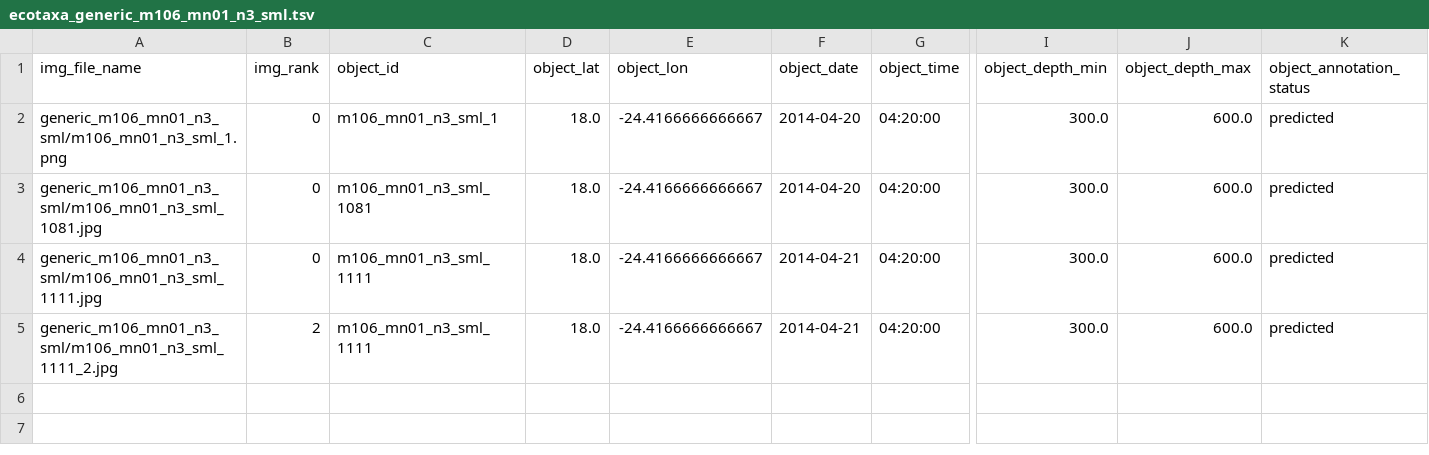
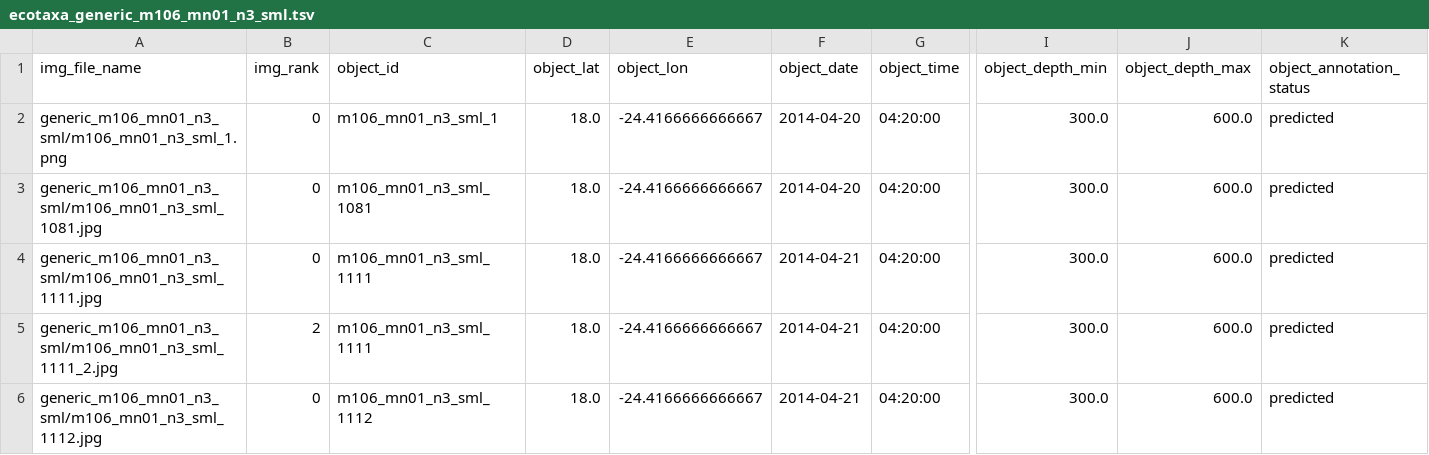
Before and after one commit to ecotaxa/ecotaxa_back, a TSV file: QA/py/data/ref_exports/tsv_by_acquisition/ecotaxa_generic_m106_mn01_n3_sml.tsv, drawn as a sheet; only a part is shown, gaps mark what is left out; rows hold the shown columns only; the diff names each change by its address in the sheet, - before the commit and + after, or states it on an @@ line.

Commit message:
bugfix(ecotaxa/ecotaxa#42): exports split by taxon were incomplete for those containing a <

```diff
--- a/QA/py/data/ref_exports/tsv_by_acquisition/ecotaxa_generic_m106_mn01_n3_sml.tsv
+++ b/QA/py/data/ref_exports/tsv_by_acquisition/ecotaxa_generic_m106_mn01_n3_sml.tsv
+row 6: generic_m106_mn01_n3_sml/m106_mn01_n3_sml_1112.jpg | 0 | m106_mn01_n3_sml_1112 | 18.0 | -24.4166666666667 | 2014-04-21 | 04:20:00 | 300.0 | 600.0 | predicted
```
Also changed, not shown: QA/py/data/ref_exports/tsv_all_entities_no_img_no_ids/ecotaxa_m106_mn01_n3_sml.tsv, QA/py/data/ref_exports/tsv_by_taxon/ecotaxa_small_egg.tsv, 10 other files.
